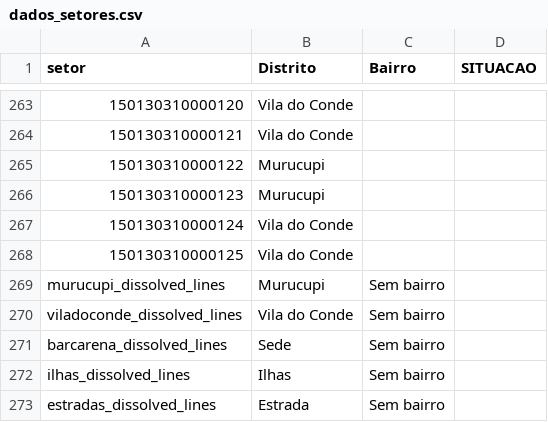
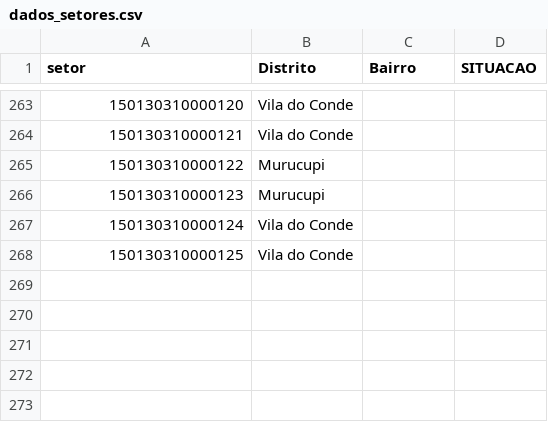
Before and after one commit to victorsantiago/odsb_ordenamento, a CSV file: dados_setores.csv, drawn as a sheet; only a part is shown, gaps mark what is left out.

Commit message:
Update dados_setores.csv

```diff
--- a/dados_setores.csv
+++ b/dados_setores.csv
@@ -268,6 +268 @@ setor,Distrito,Bairro,SITUACAO
 150130310000125,Vila do Conde,,
-murucupi_dissolved_lines,Murucupi,Sem bairro,
-viladoconde_dissolved_lines,Vila do Conde,Sem bairro,
-barcarena_dissolved_lines,Sede,Sem bairro,
-ilhas_dissolved_lines,Ilhas,Sem bairro,
-estradas_dissolved_lines,Estrada,Sem bairro,
```
